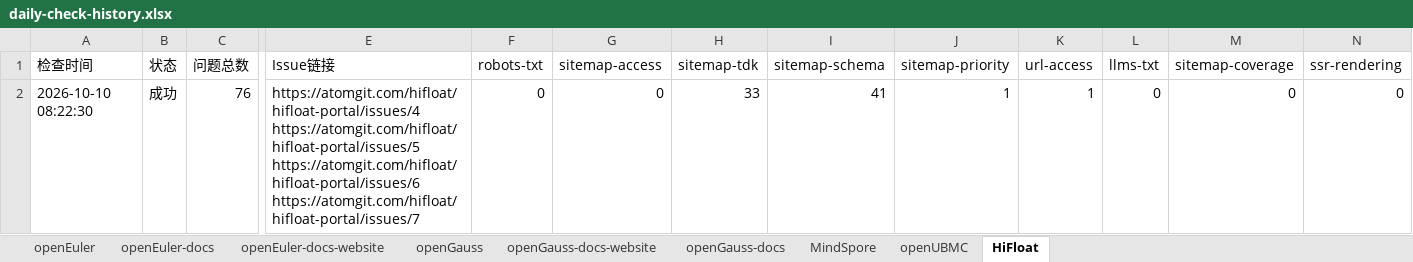
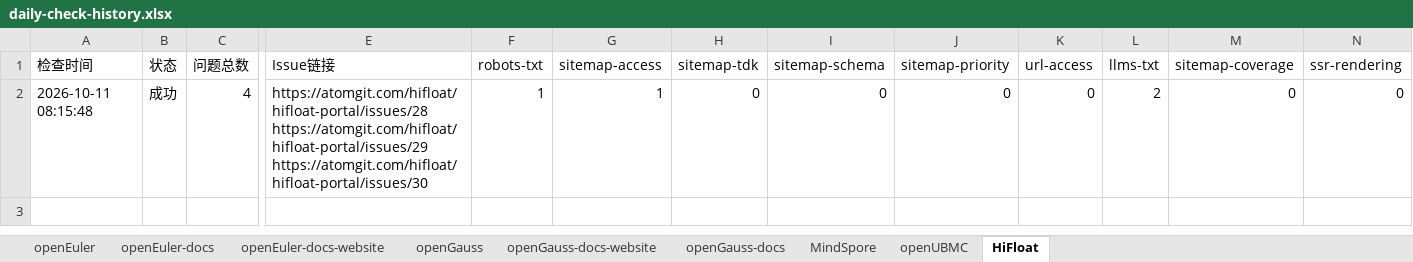
Before and after one commit to opensourceways/daily-check-workflow, an Excel workbook: daily-check-history.xlsx, sheet HiFloat, drawn as a sheet; only a part is shown, gaps mark what is left out; values as stored, in another font and other column widths than the file's, no borders; removed rows and columns are numbered as before the commit, all else as after; rows hold the shown columns only; ↵ is a line break in a cell; the diff names each change by its address in the sheet, - before the commit and + after, or states it on an @@ line.

Commit message:
docs: 更新 daily check 历史 2026-10-11

```diff
--- a/daily-check-history.xlsx (sheet HiFloat)
+++ b/daily-check-history.xlsx (sheet HiFloat)
-row 2: 2026-10-10 08:22:30 | 成功 | 76 | https://atomgit.com/hifloat/hifloat-portal/issues/4 ↵ https://atomgit.com/hifloat/hifloat-portal/issues/5 ↵ https://atomgit.com/hifloat/hifloat-portal/issues/6 ↵ https://atomgit.com/hifloat/hifloat-portal/issues/7 | 0 | 0 | 33 | 41 | 1 | 1 | 0 | 0 | 0
+row 2: 2026-10-11 08:15:48 | 成功 | 4 | https://atomgit.com/hifloat/hifloat-portal/issues/28 ↵ https://atomgit.com/hifloat/hifloat-portal/issues/29 ↵ https://atomgit.com/hifloat/hifloat-portal/issues/30 | 1 | 1 | 0 | 0 | 0 | 0 | 2 | 0 | 0
```
Also changed, not shown: sheet MindSpore, sheet openGauss, sheet openEuler-docs, sheet openEuler-docs-website, sheet openGauss-docs-website, sheet openGauss-docs, 2 more sheets.
